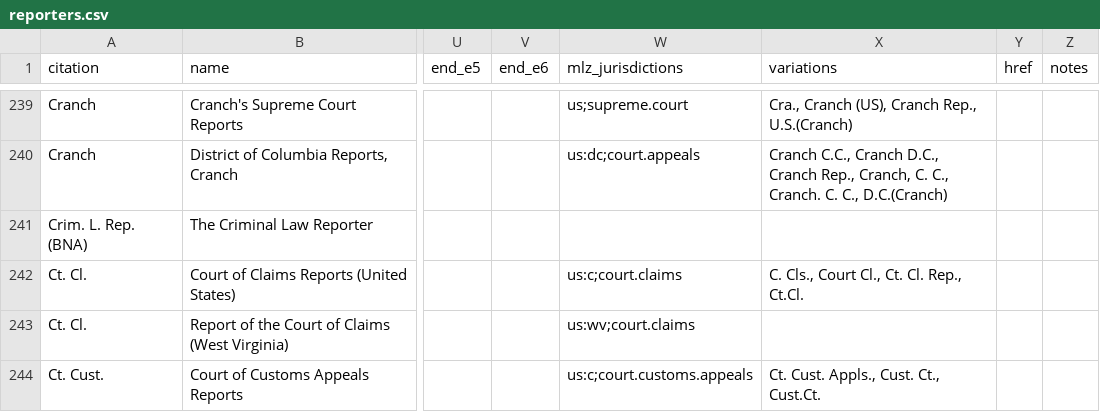
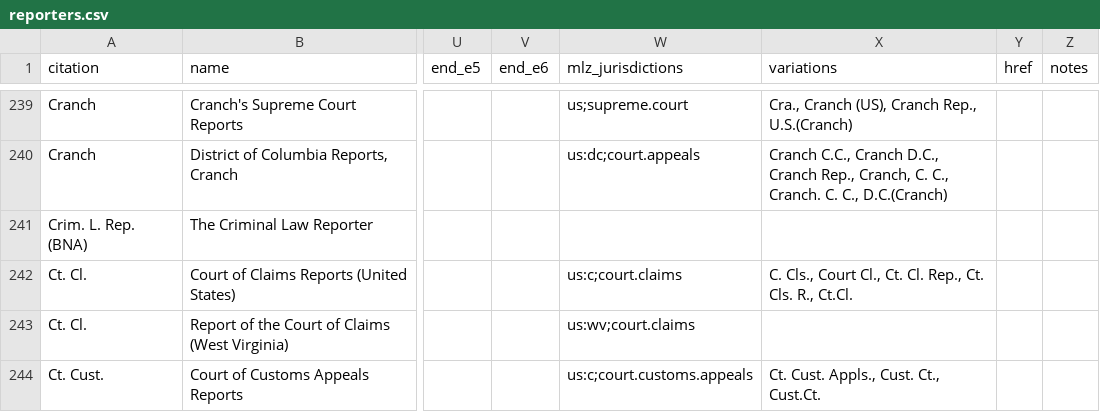
Before and after one commit to freelawproject/reporters-db, a CSV file: reporters.csv, drawn as a sheet; only a part is shown, gaps mark what is left out; the diff covers the shown part only; the diff names each change by its address in the sheet, - before the commit and + after, or states it on an @@ line.

Commit message:
- Reporter variations with unicode characters - reporters.csv updated

```diff
--- a/reporters.csv
+++ b/reporters.csv
-X242 (variations): …Cl. Rep., Ct.Cl.
+X242 (variations): …Cl. Rep., Ct. Cls. R., Ct.Cl.
```
Also changed, not shown: 1 added row and 24 edited cells elsewhere in this file, 1 other file.
